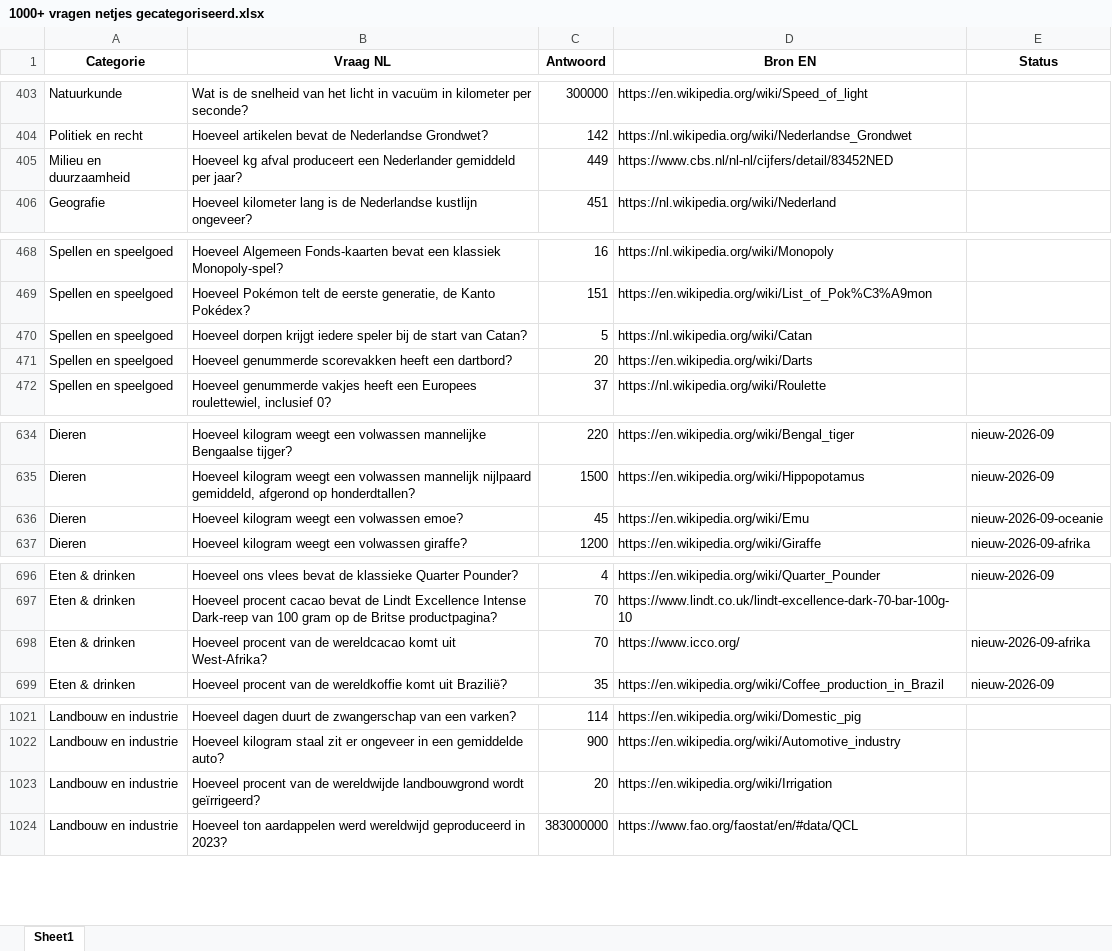
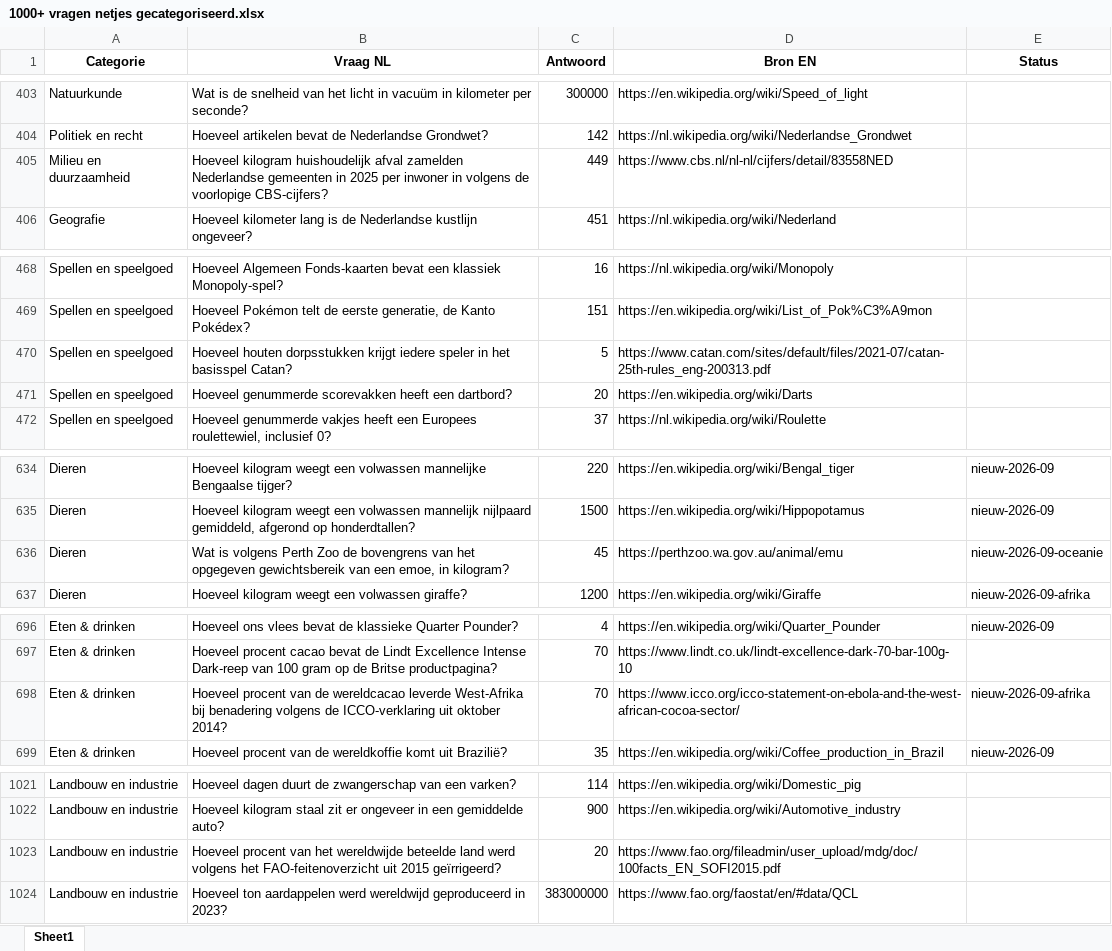
Before and after one commit to b-force-dev/Netto, an Excel workbook: vragen/1000+ vragen netjes gecategoriseerd.xlsx, sheet Sheet1, drawn as a sheet; only a part is shown, gaps mark what is left out; values as stored, in another font and other column widths than the file's, no borders; the diff covers the shown part only; the diff names each change by its address in the sheet, - before the commit and + after, or states it on an @@ line.

```diff
--- a/vragen/1000+ vragen netjes gecategoriseerd.xlsx (sheet Sheet1)
+++ b/vragen/1000+ vragen netjes gecategoriseerd.xlsx (sheet Sheet1)
-B405 (Vraag NL): Hoeveel kg afval produceert een Nederlander gemiddeld per jaar?
+B405 (Vraag NL): Hoeveel kilogram huishoudelijk afval zamelden Nederlandse gemeenten in 2025 per inwoner in volgens de voorlopige CBS-cijfers?
-D405 (Bron EN): https://www.cbs.nl/nl-nl/cijfers/detail/83452NED
+D405 (Bron EN): https://www.cbs.nl/nl-nl/cijfers/detail/83558NED
-B470 (Vraag NL): Hoeveel dorpen krijgt iedere speler bij de start van Catan?
+B470 (Vraag NL): Hoeveel houten dorpsstukken krijgt iedere speler in het basisspel Catan?
-D470 (Bron EN): https://nl.wikipedia.org/wiki/Catan
+D470 (Bron EN): https://www.catan.com/sites/default/files/2021-07/catan-25th-rules_eng-200313.pdf
-B636 (Vraag NL): Hoeveel kilogram weegt een volwassen emoe?
+B636 (Vraag NL): Wat is volgens Perth Zoo de bovengrens van het opgegeven gewichtsbereik van een emoe, in kilogram?
-D636 (Bron EN): https://en.wikipedia.org/wiki/Emu
+D636 (Bron EN): https://perthzoo.wa.gov.au/animal/emu
-B698 (Vraag NL): …de wereldcacao komt uit West-Afrika?
+B698 (Vraag NL): …de wereldcacao leverde West-Afrika bij benadering volgens de ICCO-verklaring uit oktober 2014?
-D698 (Bron EN): https://www.icco.org/
+D698 (Bron EN): https://www.icco.org/icco-statement-on-ebola-and-the-west-african-cocoa-sector/
-B1023 (Vraag NL): …procent van de wereldwijde landbouwgrond wordt geïrrigeerd?
+B1023 (Vraag NL): …procent van het wereldwijde beteelde land werd volgens het FAO-feitenoverzicht uit 2015 geïrrigeerd?
-D1023 (Bron EN): https://en.wikipedia.org/wiki/Irrigation
+D1023 (Bron EN): https://www.fao.org/fileadmin/user_upload/mdg/doc/100facts_EN_SOFI2015.pdf
```
Also changed, not shown: 11 edited cells elsewhere in this sheet, vragen/vragen_review_compleet.xlsx, 9 other files.
